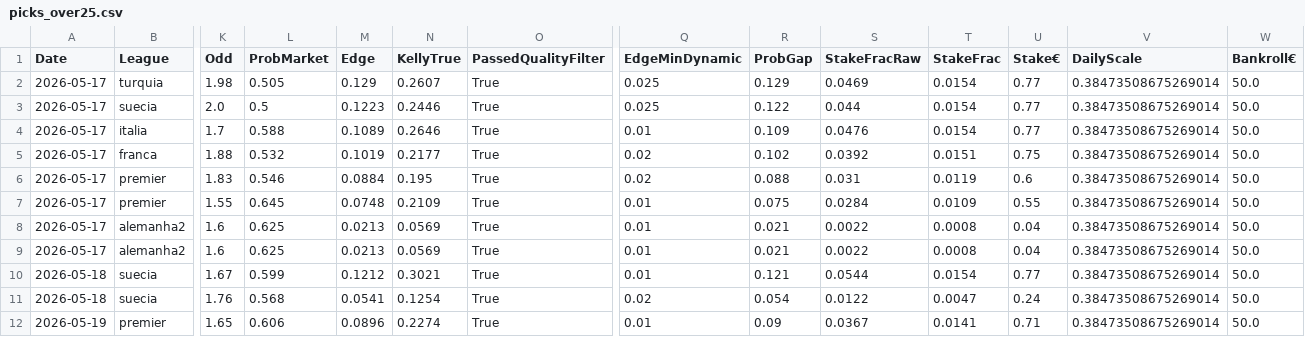
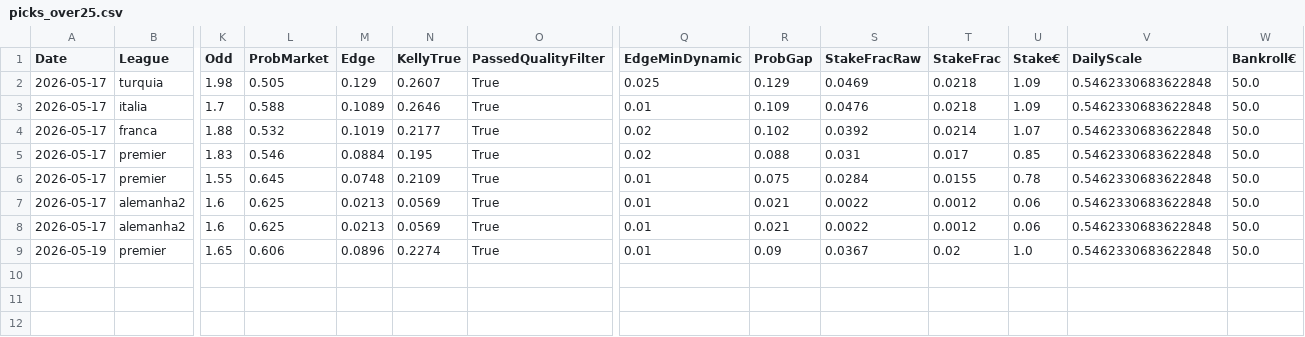
Before and after one commit to jorgepita/apostas-over-futebol, a CSV file: picks_over25.csv, drawn as a sheet; only a part is shown, gaps mark what is left out; removed rows and columns are numbered as before the commit, all else as after; rows hold the shown columns only; the diff names each change by its address in the sheet, - before the commit and + after, or states it on an @@ line.

Commit message:
Update picks_over25.csv (2026-05-17T18:45:08Z)

```diff
--- a/picks_over25.csv
+++ b/picks_over25.csv
-T2 (StakeFrac): 0.0154
+T2 (StakeFrac): 0.0218
-U2 (Stake€): 0.77
+U2 (Stake€): 1.09
-V2 (DailyScale): 0.38473508675269014
+V2 (DailyScale): 0.5462330683622848
-row 3: 2026-05-17 | suecia | 2.0 | 0.5 | 0.1223 | 0.2446 | True | 0.025 | 0.122 | 0.044 | 0.0154 | 0.77 | 0.38473508675269014 | 50.0
-T3 (StakeFrac): 0.0154
+T3 (StakeFrac): 0.0218
-U3 (Stake€): 0.77
+U3 (Stake€): 1.09
-V3:V8 (DailyScale): 0.38473508675269014
+V3:V8 (DailyScale): 0.5462330683622848
-T4 (StakeFrac): 0.0151
+T4 (StakeFrac): 0.0214
-U4 (Stake€): 0.75
+U4 (Stake€): 1.07
-T5 (StakeFrac): 0.0119
+T5 (StakeFrac): 0.017
-U5 (Stake€): 0.6
+U5 (Stake€): 0.85
-T6 (StakeFrac): 0.0109
+T6 (StakeFrac): 0.0155
-U6 (Stake€): 0.55
+U6 (Stake€): 0.78
-T7:T8 (StakeFrac): 0.0008
+T7:T8 (StakeFrac): 0.0012
-U7:U8 (Stake€): 0.04
+U7:U8 (Stake€): 0.06
-row 10: 2026-05-18 | suecia | 1.67 | 0.599 | 0.1212 | 0.3021 | True | 0.01 | 0.121 | 0.0544 | 0.0154 | 0.77 | 0.38473508675269014 | 50.0
-row 11: 2026-05-18 | suecia | 1.76 | 0.568 | 0.0541 | 0.1254 | True | 0.02 | 0.054 | 0.0122 | 0.0047 | 0.24 | 0.38473508675269014 | 50.0
-T9 (StakeFrac): 0.0141
+T9 (StakeFrac): 0.02
-U9 (Stake€): 0.71
+U9 (Stake€): 1.0
-V9 (DailyScale): 0.38473508675269014
+V9 (DailyScale): 0.5462330683622848
```
